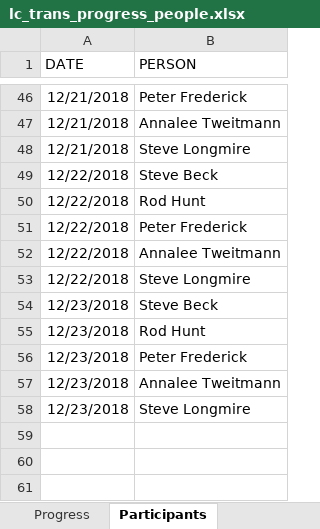
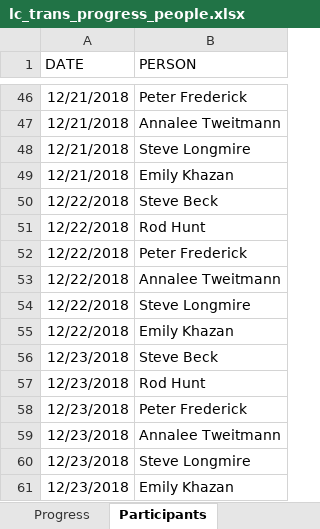
Before and after one commit to sbeck1/Beck_LC_R, an Excel workbook: Oyster/transect/data/lc_trans_progress_people.xlsx, sheet Participants, drawn as a sheet; only a part is shown, gaps mark what is left out; values as stored, in another font and other column widths than the file's, no borders; the diff names each change by its address in the sheet, - before the commit and + after, or states it on an @@ line.

Commit message:
people added

```diff
--- a/Oyster/transect/data/lc_trans_progress_people.xlsx (sheet Participants)
+++ b/Oyster/transect/data/lc_trans_progress_people.xlsx (sheet Participants)
+row 49: 12/21/2018 | Emily Khazan
+row 55: 12/22/2018 | Emily Khazan
+row 61: 12/23/2018 | Emily Khazan
```
